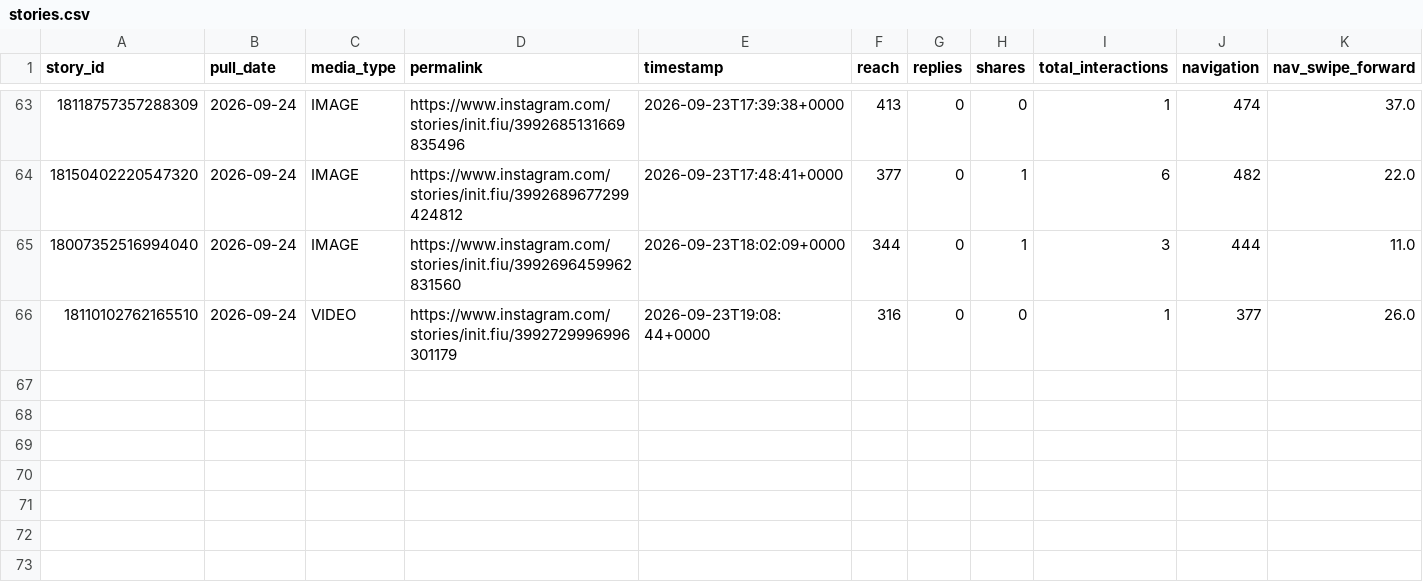
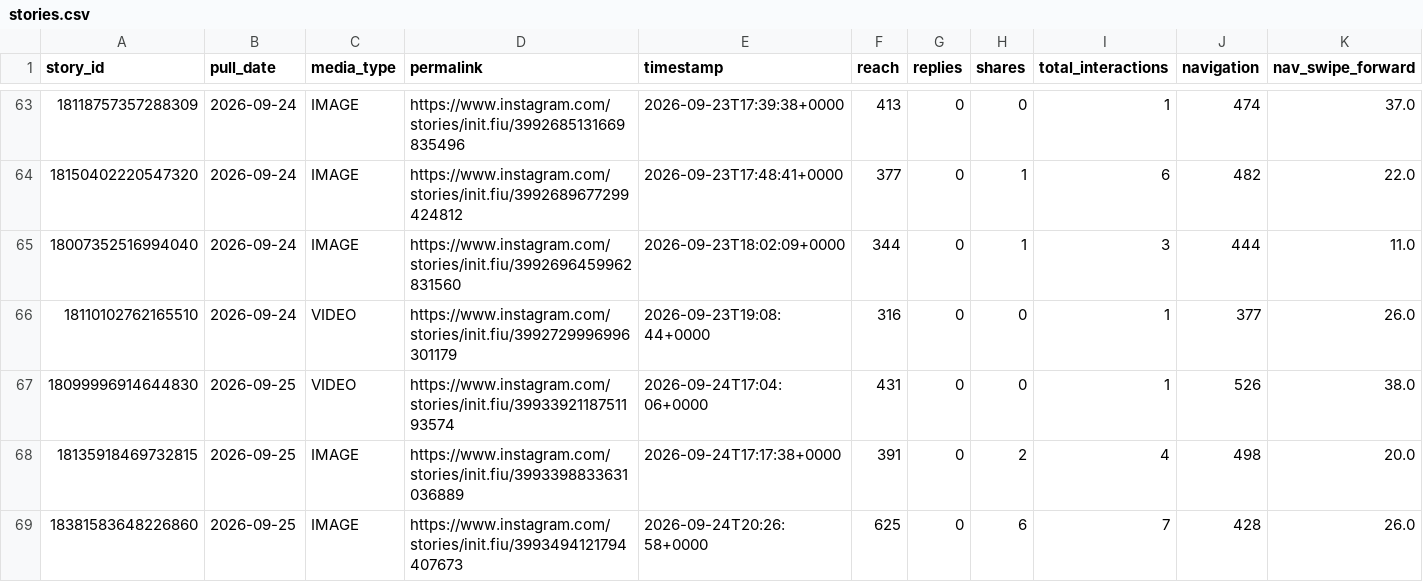
Before and after one commit to Claudiae09/init-instagram-pipeline, a CSV file: csv/stories.csv, drawn as a sheet; only a part is shown, gaps mark what is left out; rows hold the shown columns only; the diff names each change by its address in the sheet, - before the commit and + after, or states it on an @@ line.

```diff
--- a/csv/stories.csv
+++ b/csv/stories.csv
+row 67: 18099996914644830 | 2026-09-25 | VIDEO | https://www.instagram.com/stories/init.fiu/3993392118751193574 | 2026-09-24T17:04:06+0000 | 431 | 0 | 0 | 1 | 526 | 38.0
+row 68: 18135918469732815 | 2026-09-25 | IMAGE | https://www.instagram.com/stories/init.fiu/3993398833631036889 | 2026-09-24T17:17:38+0000 | 391 | 0 | 2 | 4 | 498 | 20.0
+row 69: 18381583648226860 | 2026-09-25 | IMAGE | https://www.instagram.com/stories/init.fiu/3993494121794407673 | 2026-09-24T20:26:58+0000 | 625 | 0 | 6 | 7 | 428 | 26.0
```
Also changed, not shown: csv/account_insights.csv, csv/audience_demographics.csv, 3 other files.
